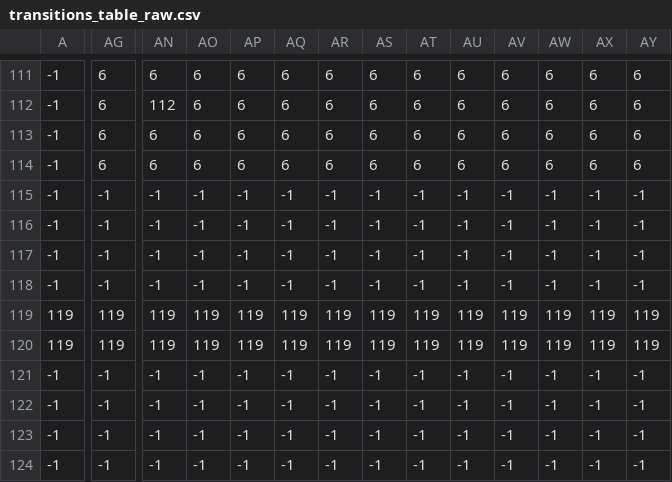
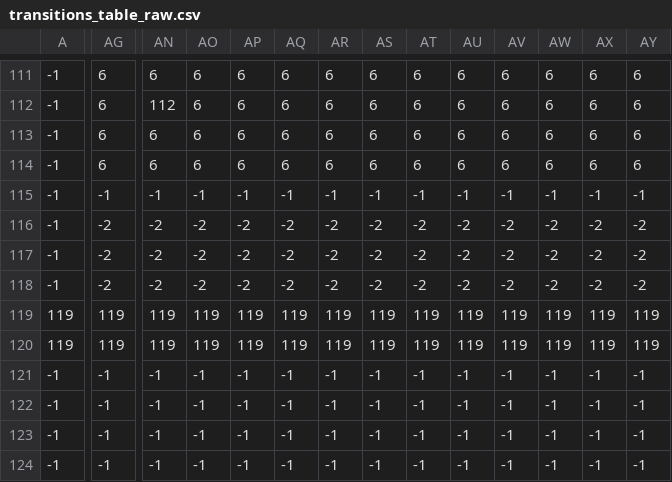
Before and after one commit to raulperod/Compiladores, a CSV file: syntax/lexical_files/transitions_table_raw.csv, drawn as a sheet; only a part is shown, gaps mark what is left out; the diff covers the shown part only; the diff names each change by its address in the sheet, - before the commit and + after, or states it on an @@ line.

```diff
--- a/syntax/lexical_files/transitions_table_raw.csv
+++ b/syntax/lexical_files/transitions_table_raw.csv
-AG116:AG118: -1
+AG116:AG118: -2
-AN116:AN118: -1
+AN116:AN118: -2
-AO116:AO118: -1
+AO116:AO118: -2
-AP116:AP118: -1
+AP116:AP118: -2
-AQ116:AQ118: -1
+AQ116:AQ118: -2
-AR116:AR118: -1
+AR116:AR118: -2
-AS116:AS118: -1
+AS116:AS118: -2
-AT116:AT118: -1
+AT116:AT118: -2
-AU116:AU118: -1
+AU116:AU118: -2
-AV116:AV118: -1
+AV116:AV118: -2
-AW116:AW118: -1
+AW116:AW118: -2
-AX116:AX118: -1
+AX116:AX118: -2
-AY116:AY118: -1
+AY116:AY118: -2
```
Also changed, not shown: 42 edited cells elsewhere in this file, syntax/syntax_files/action_original.csv, syntax/syntax_files/action_raw.csv, 10 other files.
